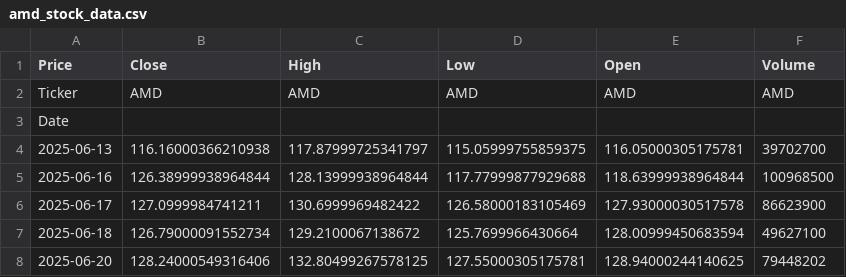
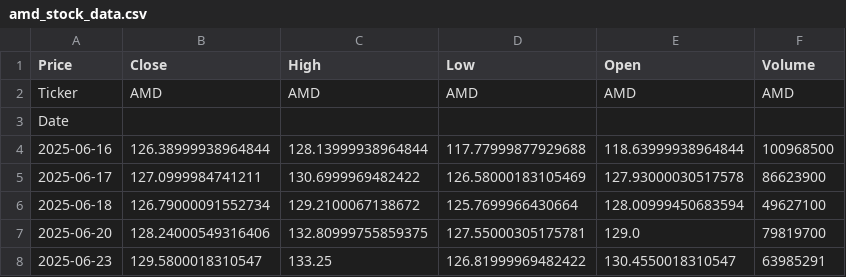
Before and after one commit to nobara55/grafana, a CSV file: amd_stock_data.csv, drawn as a sheet.

```diff
--- a/amd_stock_data.csv
+++ b/amd_stock_data.csv
@@ -3,3 +3,2 @@ Ticker,AMD,AMD,AMD,AMD,AMD
 Date,,,,,
-2025-06-13,116.16000366210938,117.87999725341797,115.05999755859375,116.05000305175781,39702700
 2025-06-16,126.38999938964844,128.13999938964844,117.77999877929688,118.63999938964844,100968500
@@ -7,2 +6,3 @@ Date,,,,,
 2025-06-18,126.79000091552734,129.2100067138672,125.7699966430664,128.00999450683594,49627100
-2025-06-20,128.24000549316406,132.80499267578125,127.55000305175781,128.94000244140625,79448202
+2025-06-20,128.24000549316406,132.80999755859375,127.55000305175781,129.0,79819700
+2025-06-23,129.5800018310547,133.25,126.81999969482422,130.4550018310547,63985291
```
